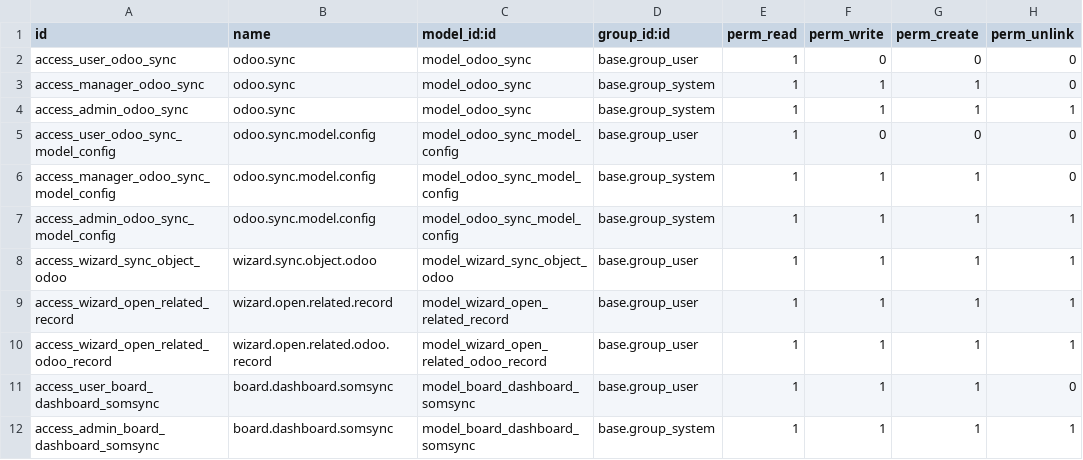
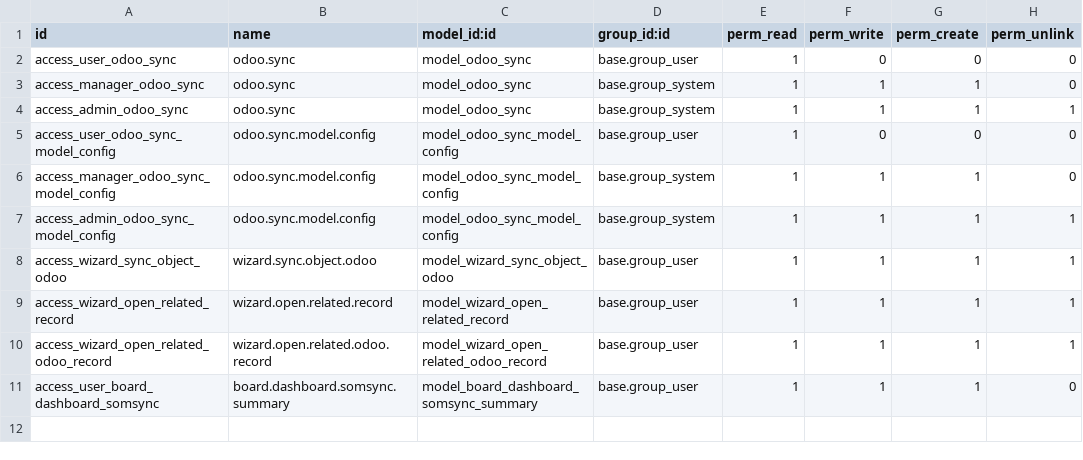
Before and after one commit to Som-Energia/som_sync_openerp_modules, a CSV file: som_sync_openerp/security/ir.model.access.csv, drawn as a sheet.

Commit message:
🩹 security rules

```diff
--- a/som_sync_openerp/security/ir.model.access.csv
+++ b/som_sync_openerp/security/ir.model.access.csv
@@ -10,3 +10,2 @@
 "access_wizard_open_related_odoo_record","wizard.open.related.odoo.record","model_wizard_open_related_odoo_record","base.group_user",1,1,1,1
-"access_user_board_dashboard_somsync","board.dashboard.somsync","model_board_dashboard_somsync","base.group_user",1,1,1,0
-"access_admin_board_dashboard_somsync","board.dashboard.somsync","model_board_dashboard_somsync","base.group_system",1,1,1,1
+"access_user_board_dashboard_somsync","board.dashboard.somsync.summary","model_board_dashboard_somsync_summary","base.group_user",1,1,1,0
```
